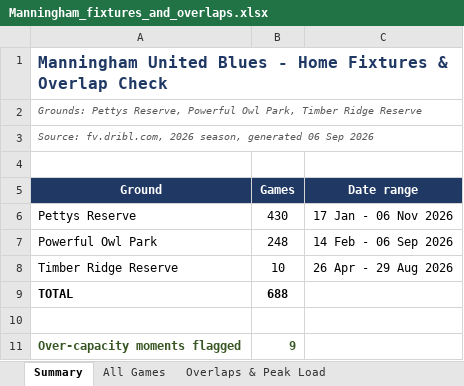
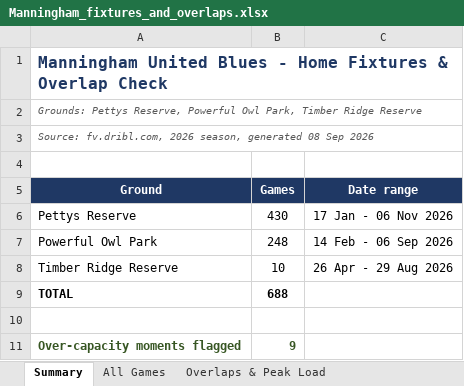
Before and after one commit to vmontuoro/MUFC, an Excel workbook: Manningham_fixtures_and_overlaps.xlsx, sheet Summary, drawn as a sheet; values as stored, in another font and other column widths than the file's, no borders; the diff names each change by its address in the sheet, - before the commit and + after, or states it on an @@ line.

```diff
--- a/Manningham_fixtures_and_overlaps.xlsx (sheet Summary)
+++ b/Manningham_fixtures_and_overlaps.xlsx (sheet Summary)
-A3 (Ground): …season, generated 06 Sep 2026
+A3 (Ground): …season, generated 08 Sep 2026
```
Also changed, not shown: 1 other file.
